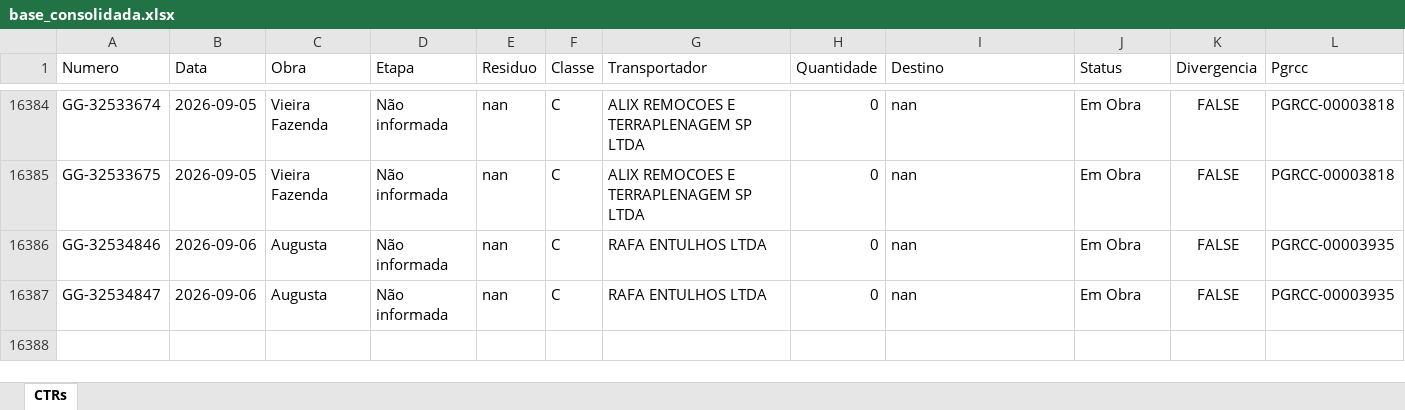
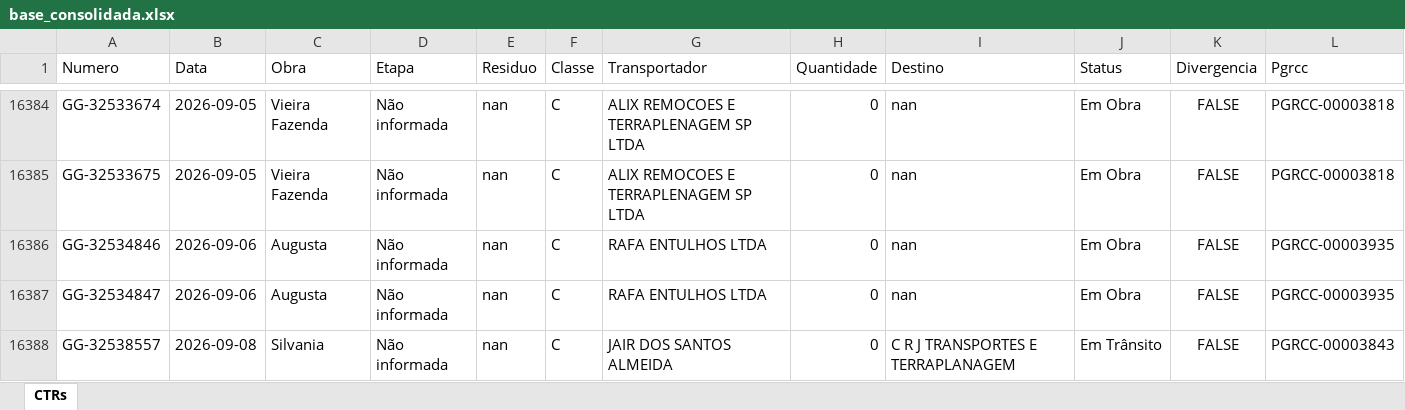
Before and after one commit to guillhermeestefan/painel-residuos, an Excel workbook: base_consolidada.xlsx, sheet CTRs, drawn as a sheet; only a part is shown, gaps mark what is left out; values as stored, in another font and other column widths than the file's, no borders; the diff names each change by its address in the sheet, - before the commit and + after, or states it on an @@ line.

```diff
--- a/base_consolidada.xlsx (sheet CTRs)
+++ b/base_consolidada.xlsx (sheet CTRs)
+row 16388: GG-32538557 | 2026-09-08 | Silvania | Não informada | nan | C | JAIR DOS SANTOS ALMEIDA | 0 | C R J TRANSPORTES E TERRAPLANAGEM | Em Trânsito | FALSE | PGRCC-00003843
```
Also changed, not shown: 3 other files.
